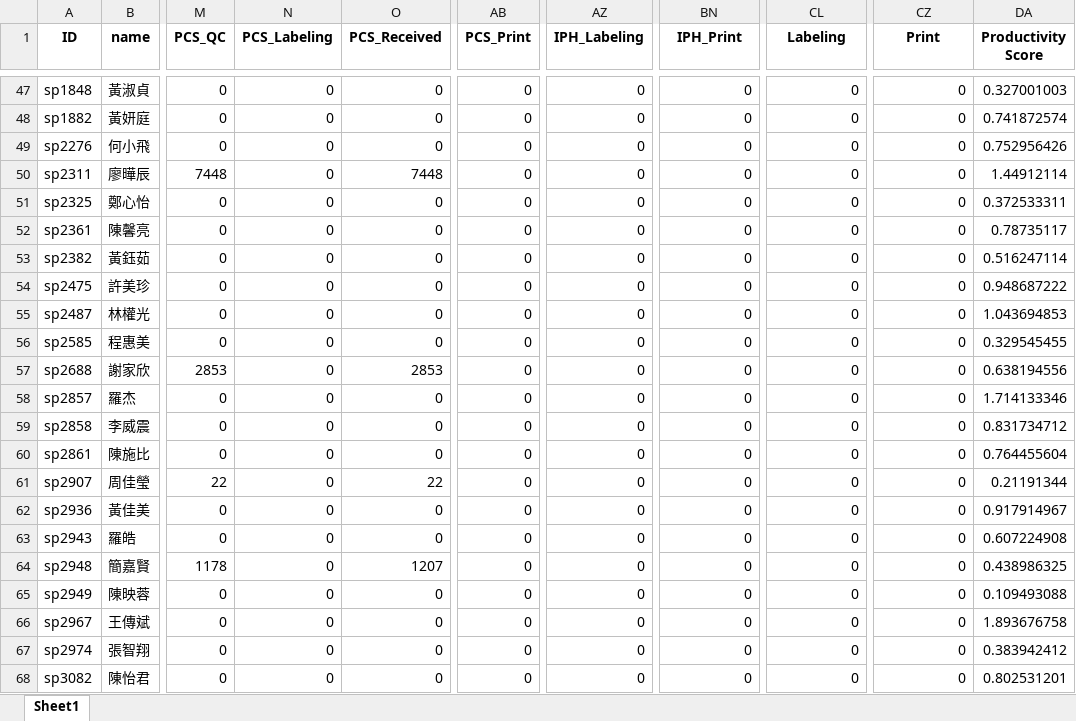
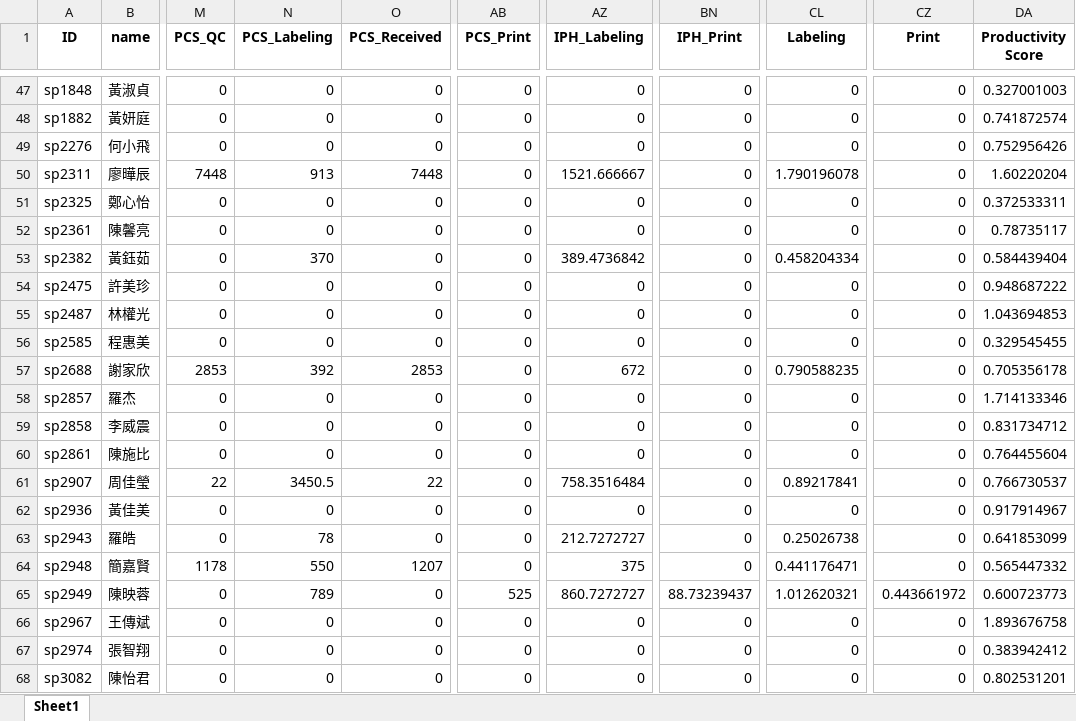
Before and after one commit to johnny890122/Incentive_prod, an Excel workbook: Output/April/productivity_agent/productivity_agent_2022-04-07.xlsx, sheet Sheet1, drawn as a sheet; only a part is shown, gaps mark what is left out; values as stored, in another font and other column widths than the file's, no borders; the diff covers the shown part only; the diff names each change by its address in the sheet, - before the commit and + after, or states it on an @@ line.

```diff
--- a/Output/April/productivity_agent/productivity_agent_2022-04-07.xlsx (sheet Sheet1)
+++ b/Output/April/productivity_agent/productivity_agent_2022-04-07.xlsx (sheet Sheet1)
-N50 (PCS_Labeling): 0
+N50 (PCS_Labeling): 913
-AZ50 (IPH_Labeling): 0
+AZ50 (IPH_Labeling): 1521.666667
-CL50 (Labeling): 0
+CL50 (Labeling): 1.790196078
-DA50 (Productivity Score): 1.44912114
+DA50 (Productivity Score): 1.60220204
-N53 (PCS_Labeling): 0
+N53 (PCS_Labeling): 370
-AZ53 (IPH_Labeling): 0
+AZ53 (IPH_Labeling): 389.4736842
-CL53 (Labeling): 0
+CL53 (Labeling): 0.458204334
-DA53 (Productivity Score): 0.516247114
+DA53 (Productivity Score): 0.584439404
-N57 (PCS_Labeling): 0
+N57 (PCS_Labeling): 392
-AZ57 (IPH_Labeling): 0
+AZ57 (IPH_Labeling): 672
-CL57 (Labeling): 0
+CL57 (Labeling): 0.790588235
-DA57 (Productivity Score): 0.638194556
+DA57 (Productivity Score): 0.705356178
-N61 (PCS_Labeling): 0
+N61 (PCS_Labeling): 3450.5
-AZ61 (IPH_Labeling): 0
+AZ61 (IPH_Labeling): 758.3516484
-CL61 (Labeling): 0
+CL61 (Labeling): 0.89217841
-DA61 (Productivity Score): 0.21191344
+DA61 (Productivity Score): 0.766730537
-N63 (PCS_Labeling): 0
+N63 (PCS_Labeling): 78
-AZ63 (IPH_Labeling): 0
+AZ63 (IPH_Labeling): 212.7272727
-CL63 (Labeling): 0
+CL63 (Labeling): 0.25026738
-DA63 (Productivity Score): 0.607224908
+DA63 (Productivity Score): 0.641853099
-N64 (PCS_Labeling): 0
+N64 (PCS_Labeling): 550
-AZ64 (IPH_Labeling): 0
+AZ64 (IPH_Labeling): 375
-CL64 (Labeling): 0
+CL64 (Labeling): 0.441176471
-DA64 (Productivity Score): 0.438986325
+DA64 (Productivity Score): 0.565447332
-N65 (PCS_Labeling): 0
+N65 (PCS_Labeling): 789
-AB65 (PCS_Print): 0
+AB65 (PCS_Print): 525
-AZ65 (IPH_Labeling): 0
+AZ65 (IPH_Labeling): 860.7272727
-BN65 (IPH_Print): 0
+BN65 (IPH_Print): 88.73239437
-CL65 (Labeling): 0
+CL65 (Labeling): 1.012620321
-CZ65 (Print): 0
+CZ65 (Print): 0.443661972
-DA65 (Productivity Score): 0.109493088
+DA65 (Productivity Score): 0.600723773
```
Also changed, not shown: 48 edited cells elsewhere in this sheet, Input/IB_production_new/IB_production_2022-04-07_new.xlsx, Output/April/productivity_TL/productivity_TL_2022-04-07.xlsx, 24 other files.
